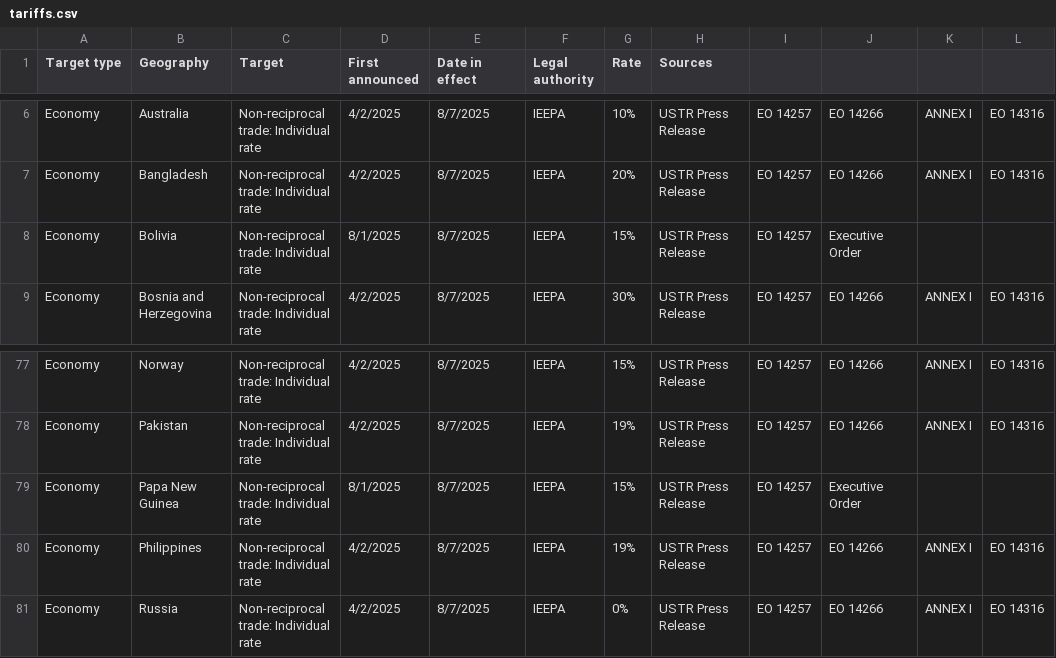
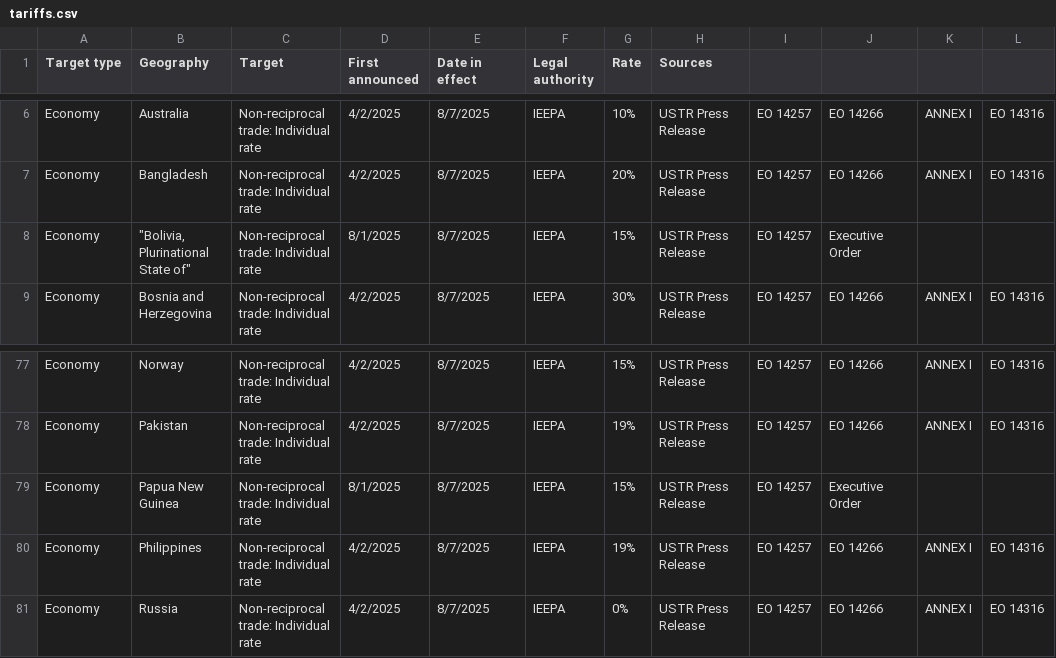
Before and after one commit to Takinomichi/tariffstrack, a CSV file: tariffstrack/tariffs.csv, drawn as a sheet; only a part is shown, gaps mark what is left out; the diff names each change by its address in the sheet, - before the commit and + after, or states it on an @@ line.

Commit message:
updated tariffs.csv

```diff
--- a/tariffstrack/tariffs.csv
+++ b/tariffstrack/tariffs.csv
-B8 (Geography): Bolivia
+B8 (Geography): "Bolivia, Plurinational State of"
-B79 (Geography): Papa New Guinea
+B79 (Geography): Papua New Guinea
```
